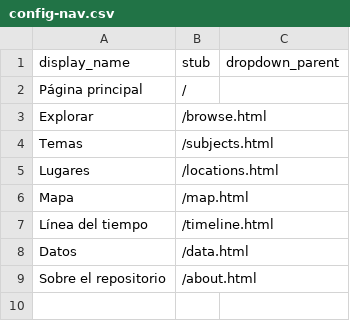
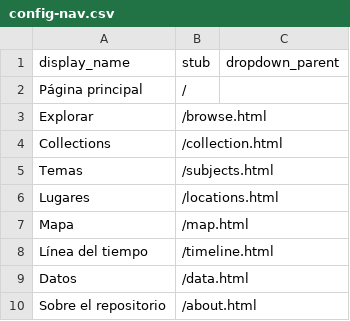
Before and after one commit to greseluned/repositorio-collectionbuilder, a CSV file: _data/config-nav.csv, drawn as a sheet.

```diff
--- a/_data/config-nav.csv
+++ b/_data/config-nav.csv
@@ -3,2 +3,3 @@ Página principal,/,
 Explorar,/browse.html,
+Collections,/collection.html
 Temas,/subjects.html,
```
Also changed, not shown: _data/gresel-metadata.csv, 7 other files.
